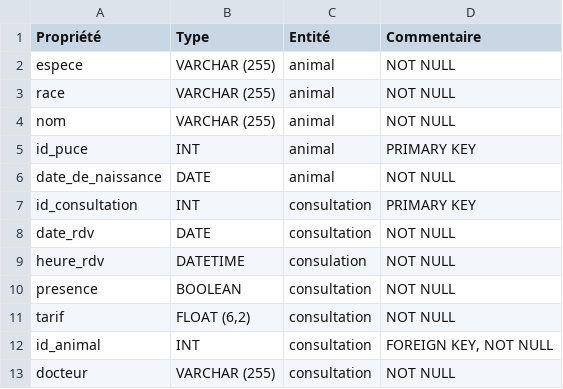
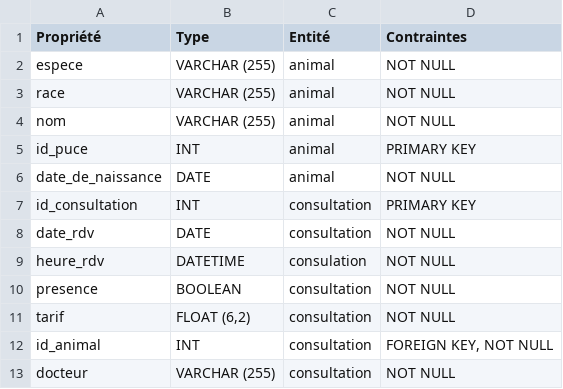
Before and after one commit to deozza/database-intro-exercices, a CSV file: Exercice-1/dict.csv, drawn as a sheet.

Commit message:
Update dict.csv

```diff
--- a/Exercice-1/dict.csv
+++ b/Exercice-1/dict.csv
@@ -1,2 +1,2 @@
-Propriété,Type,Entité,Commentaire
+Propriété,Type,Entité,Contraintes
 espece,VARCHAR (255),animal,NOT NULL
```
